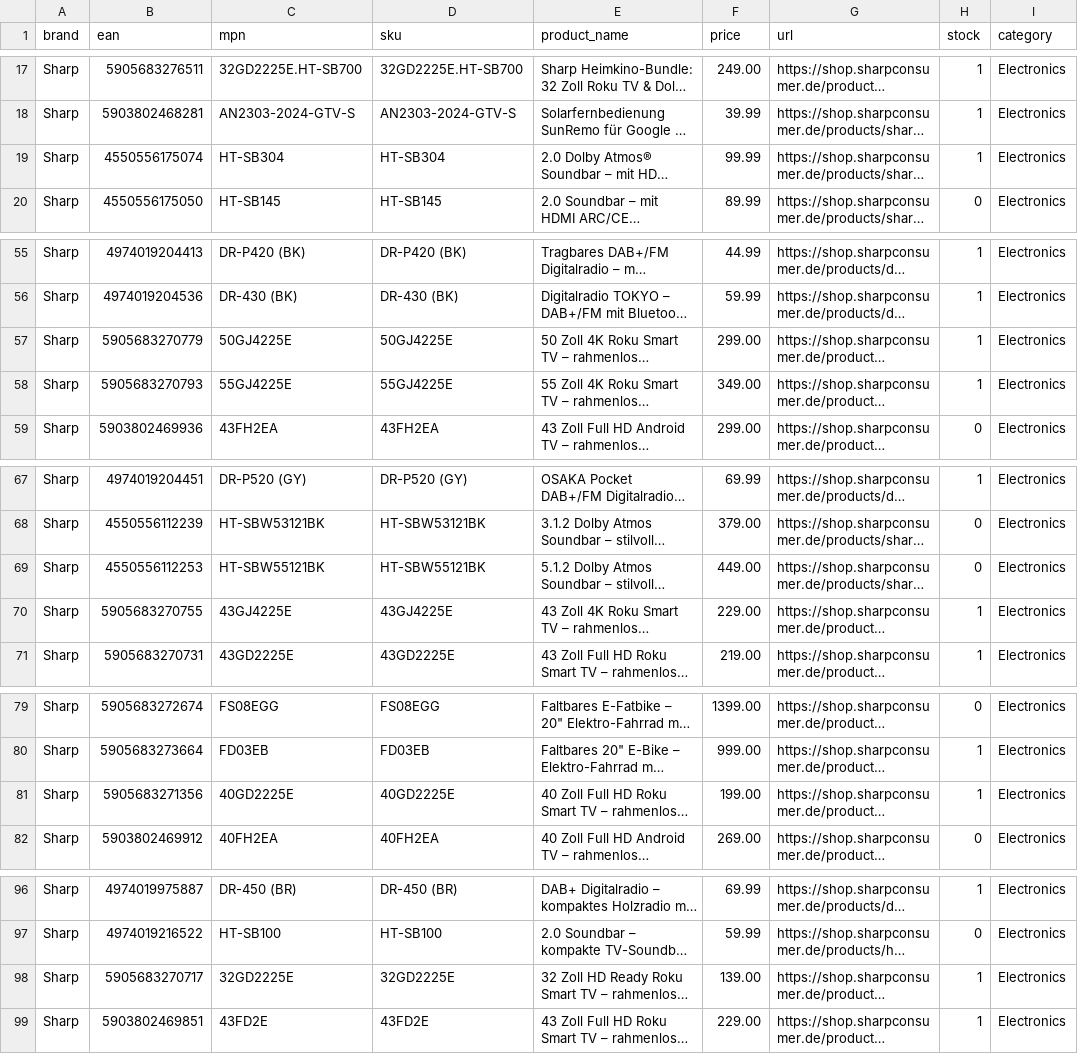
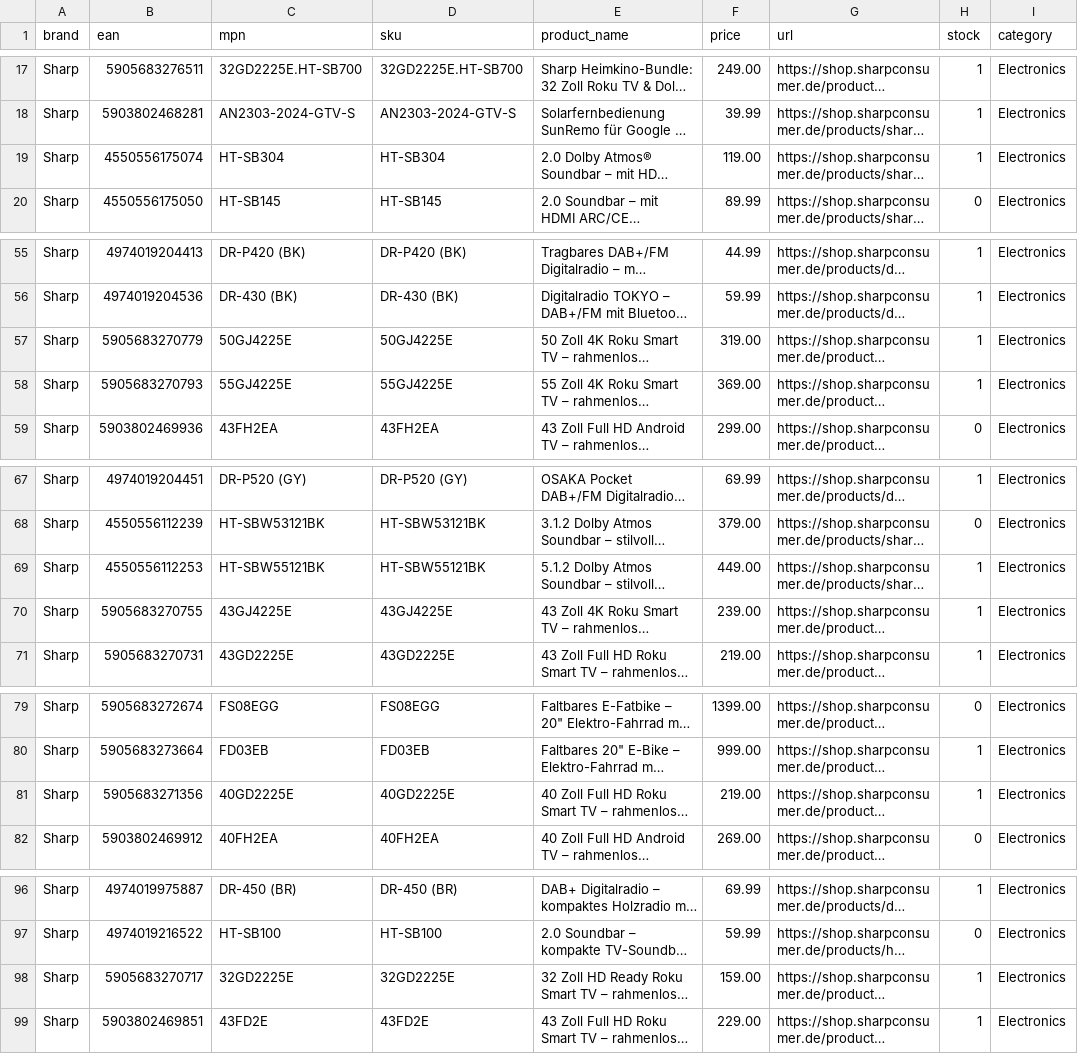
Before and after one commit to mercantum-de/wayvia-feed, a CSV file: feed/wayvia_feed_sharp.csv, drawn as a sheet; only a part is shown, gaps mark what is left out; long unchanged cells end in …; the diff names each change by its address in the sheet, - before the commit and + after, or states it on an @@ line.

Commit message:
feed: update 2026-04-22

```diff
--- a/feed/wayvia_feed_sharp.csv
+++ b/feed/wayvia_feed_sharp.csv
-F19 (price): 99.99
+F19 (price): 119.00
-F57 (price): 299.00
+F57 (price): 319.00
-F58 (price): 349.00
+F58 (price): 369.00
-H69 (stock): 0
+H69 (stock): 1
-F70 (price): 229.00
+F70 (price): 239.00
-F81 (price): 199.00
+F81 (price): 219.00
-F98 (price): 139.00
+F98 (price): 159.00
```
